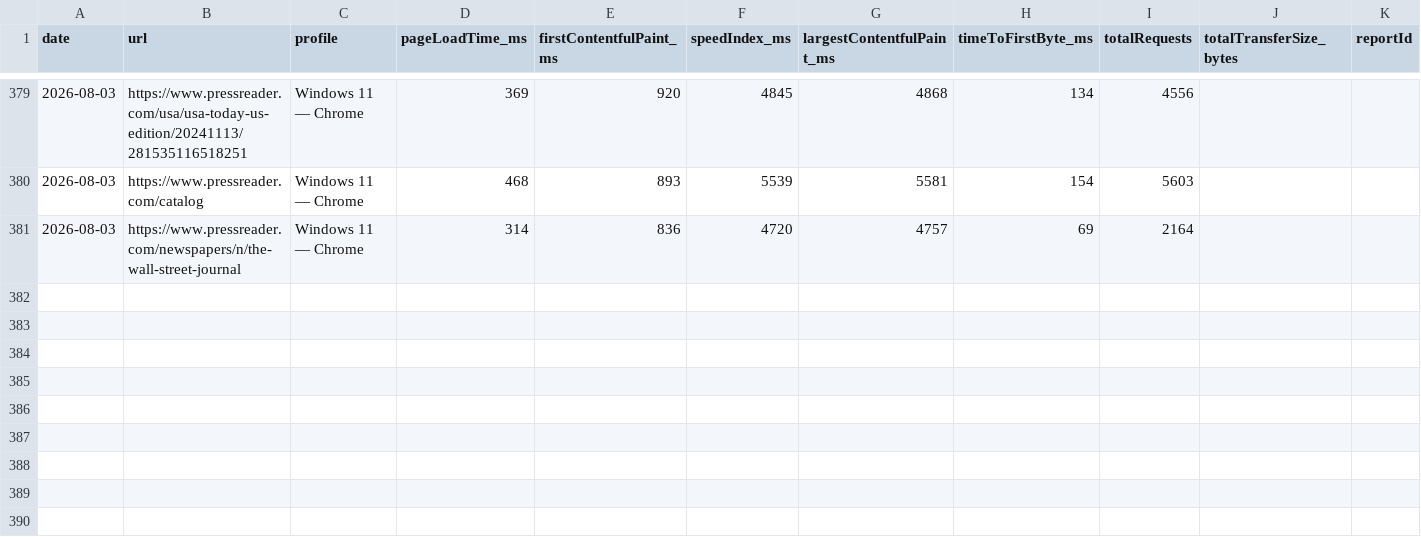
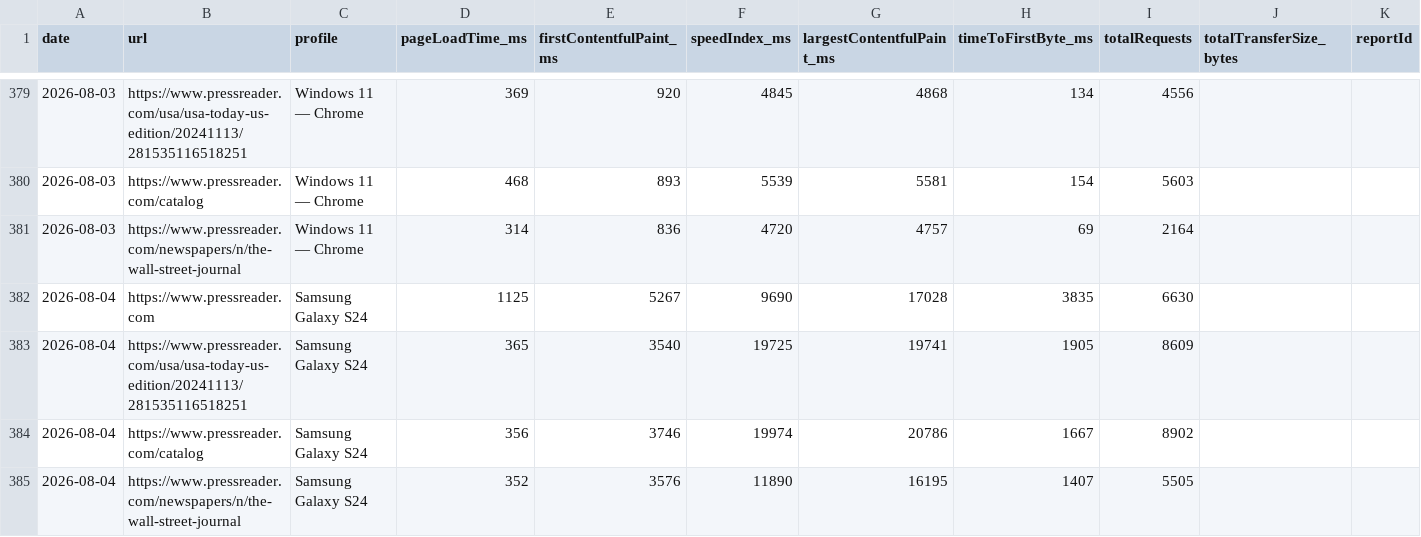
Before and after one commit to moe-auda/browser-stack, a CSV file: results/all-results.csv, drawn as a sheet; only a part is shown, gaps mark what is left out; rows hold the shown columns only; the diff names each change by its address in the sheet, - before the commit and + after, or states it on an @@ line.

```diff
--- a/results/all-results.csv
+++ b/results/all-results.csv
+row 382: 2026-08-04 | https://www.pressreader.com | Samsung Galaxy S24 | 1125 | 5267 | 9690 | 17028 | 3835 | 6630
+row 383: 2026-08-04 | https://www.pressreader.com/usa/usa-today-us-edition/20241113/281535116518251 | Samsung Galaxy S24 | 365 | 3540 | 19725 | 19741 | 1905 | 8609
+row 384: 2026-08-04 | https://www.pressreader.com/catalog | Samsung Galaxy S24 | 356 | 3746 | 19974 | 20786 | 1667 | 8902
+row 385: 2026-08-04 | https://www.pressreader.com/newspapers/n/the-wall-street-journal | Samsung Galaxy S24 | 352 | 3576 | 11890 | 16195 | 1407 | 5505
```
Also changed, not shown: 2 other files.
